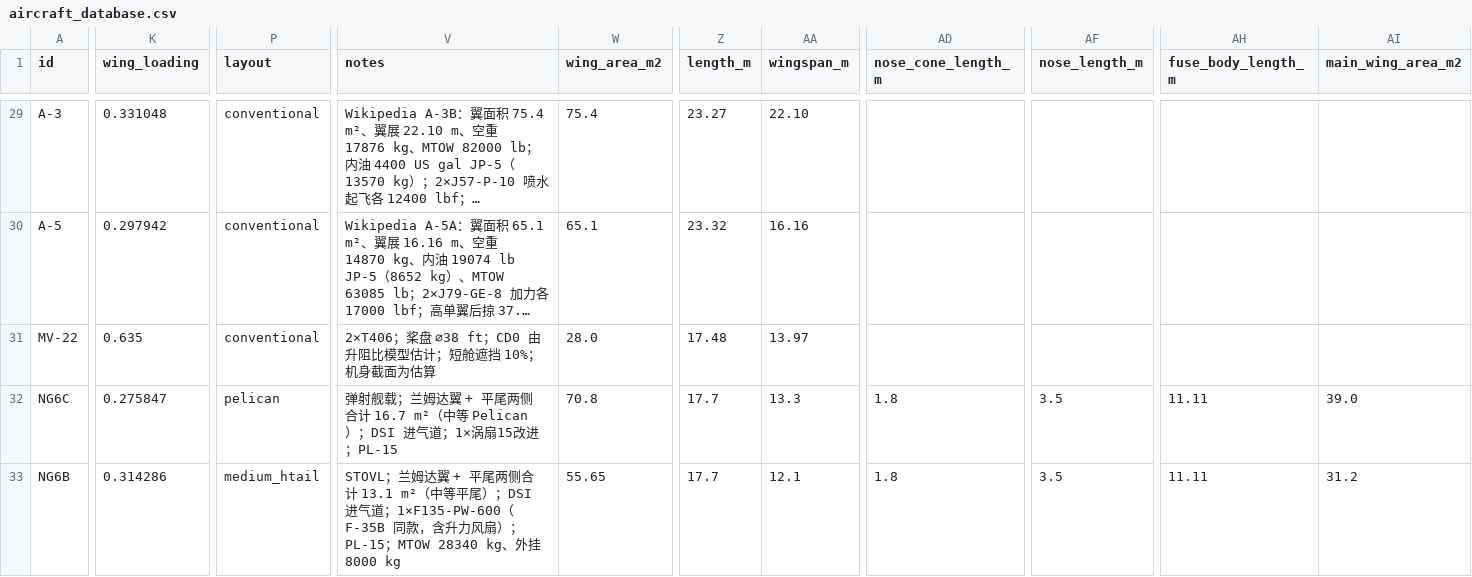
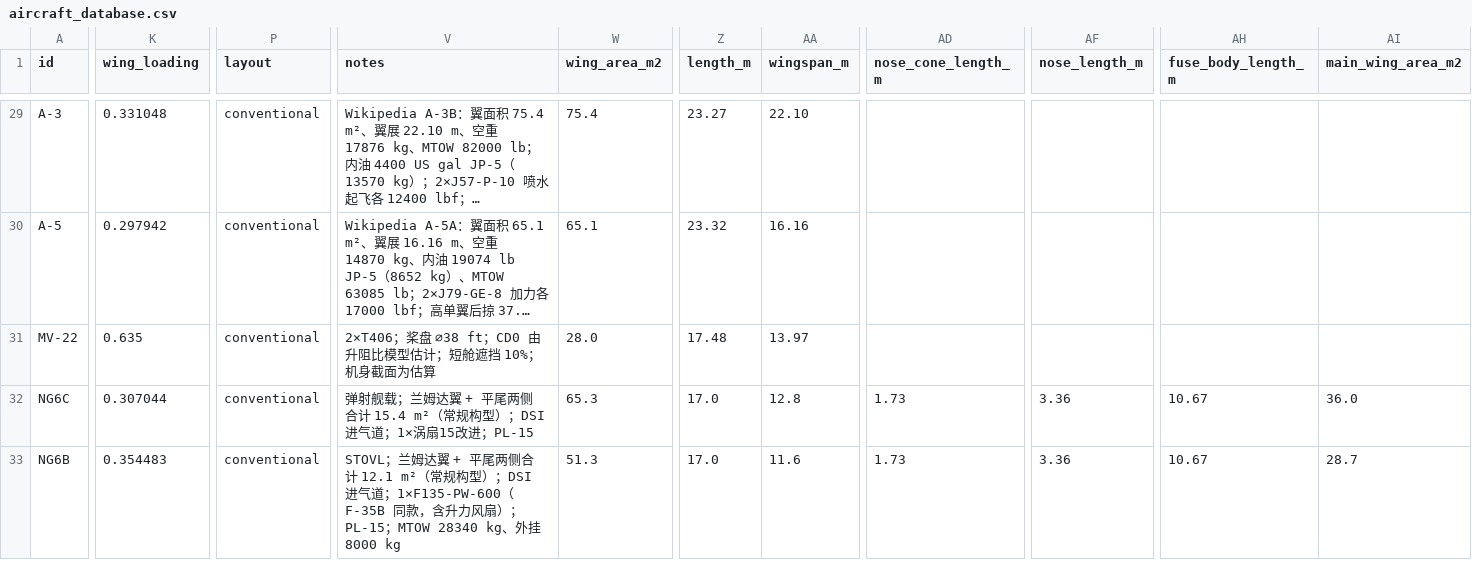
Before and after one commit to xtxsinan-lgtm/military_simulators, a CSV file: data/aircraft_database.csv, drawn as a sheet; only a part is shown, gaps mark what is left out; long unchanged cells end in …; the diff covers the shown part only; the diff names each change by its address in the sheet, - before the commit and + after, or states it on an @@ line.

```diff
--- a/data/aircraft_database.csv
+++ b/data/aircraft_database.csv
-K32 (wing_loading): 0.275847
+K32 (wing_loading): 0.307044
-P32 (layout): pelican
+P32 (layout): conventional
-V32 (notes): …侧合计 16.7 m²（中等 Pelican）；DSI 进…
+V32 (notes): …侧合计 15.4 m²（常规构型）；DSI 进…
-W32 (wing_area_m2): 70.8
+W32 (wing_area_m2): 65.3
-Z32:Z33 (length_m): 17.7
+Z32:Z33 (length_m): 17.0
-AA32 (wingspan_m): 13.3
+AA32 (wingspan_m): 12.8
-AD32:AD33 (nose_cone_length_m): 1.8
+AD32:AD33 (nose_cone_length_m): 1.73
-AF32:AF33 (nose_length_m): 3.5
+AF32:AF33 (nose_length_m): 3.36
-AH32:AH33 (fuse_body_length_m): 11.11
+AH32:AH33 (fuse_body_length_m): 10.67
-AI32 (main_wing_area_m2): 39.0
+AI32 (main_wing_area_m2): 36.0
-K33 (wing_loading): 0.314286
+K33 (wing_loading): 0.354483
-P33 (layout): medium_htail
+P33 (layout): conventional
-V33 (notes): …侧合计 13.1 m²（中等平尾）；DSI 进…
+V33 (notes): …侧合计 12.1 m²（常规构型）；DSI 进…
-W33 (wing_area_m2): 55.65
+W33 (wing_area_m2): 51.3
-AA33 (wingspan_m): 12.1
+AA33 (wingspan_m): 11.6
-AI33 (main_wing_area_m2): 31.2
+AI33 (main_wing_area_m2): 28.7
```
Also changed, not shown: 22 edited cells elsewhere in this file, 15 other files.
